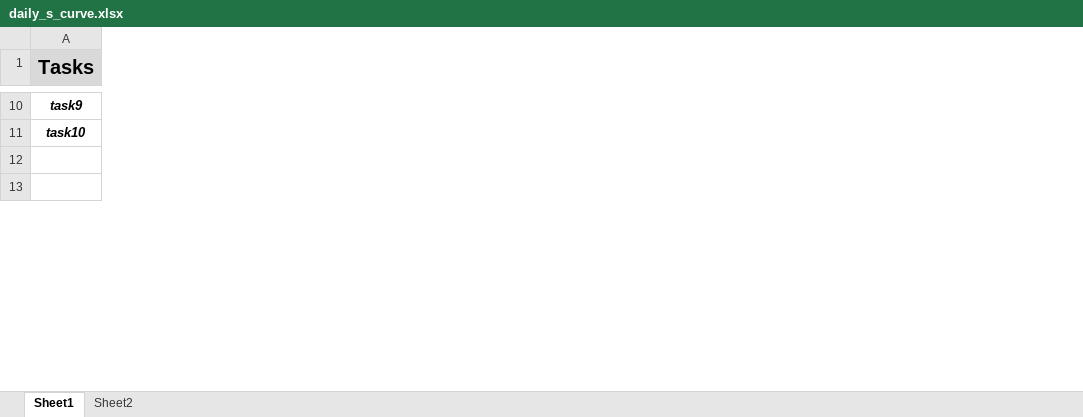
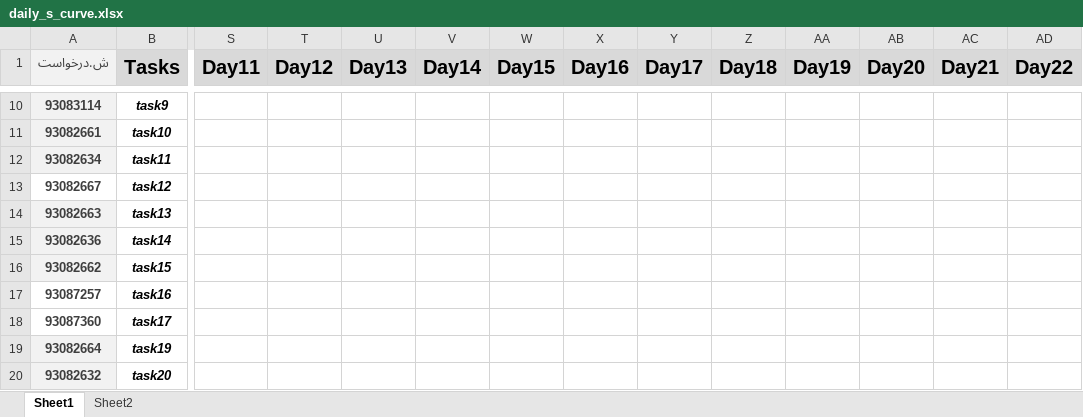
Before and after one commit to heidaralavi/coldshutdown_daily_progress_report, an Excel workbook: daily_s_curve.xlsx, sheet Sheet1, drawn as a sheet; only a part is shown, gaps mark what is left out; values as stored, in another font and other column widths than the file's, no borders; charts and pictures not drawn; removed rows and columns are numbered as before the commit, all else as after; rows hold the shown columns only; the diff covers the shown part only; the diff names each change by its address in the sheet, - before the commit and + after, or states it on an @@ line.

```diff
--- a/daily_s_curve.xlsx (sheet Sheet1)
+++ b/daily_s_curve.xlsx (sheet Sheet1)
+column A (ش.درخواست), rows 10-11: 93083114 | 93082661
+column S (Day11), empty
+column T (Day12), empty
+column U (Day13), empty
+column V (Day14), empty
+column W (Day15), empty
+column X (Day16), empty
+column Y (Day17), empty
+column Z (Day18), empty
+column AA (Day19), empty
+column AB (Day20), empty
+column AC (Day21), empty
+column AD (Day22), empty
-row 12: (empty)
-row 13: (empty)
+row 12: 93082634 | task11
+row 13: 93082667 | task12
+row 14: 93082663 | task13
+row 15: 93082636 | task14
+row 16: 93082662 | task15
+row 17: 93087257 | task16
+row 18: 93087360 | task17
+row 19: 93082664 | task19
+row 20: 93082632 | task20
```
Also changed, not shown: 74 added rows, 15 added columns, 99 edited cells and cell formats elsewhere in this sheet, formulas that keep their value, charts or pictures.
